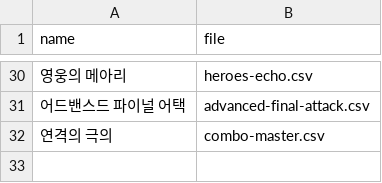
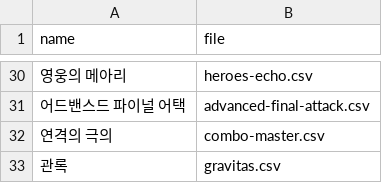
Before and after one commit to dlrjsdl234-ctrl/my-site, a CSV file: datas/rpskill-perf/meta.csv, drawn as a sheet; only a part is shown, gaps mark what is left out.

```diff
--- a/datas/rpskill-perf/meta.csv
+++ b/datas/rpskill-perf/meta.csv
@@ -32 +32,2 @@
 "연격의 극의",combo-master.csv
+"관록",gravitas.csv
```
Also changed, not shown: datas/monster.csv, datas/rpskill/meta.csv, 2 other files.
